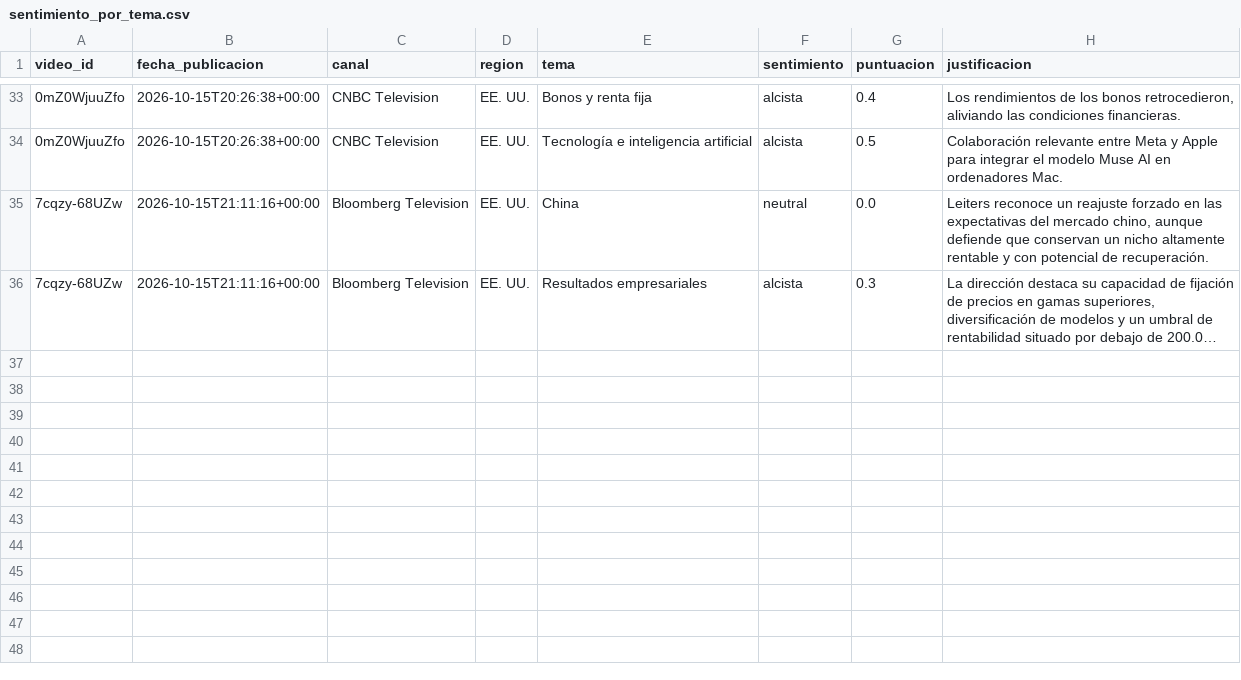
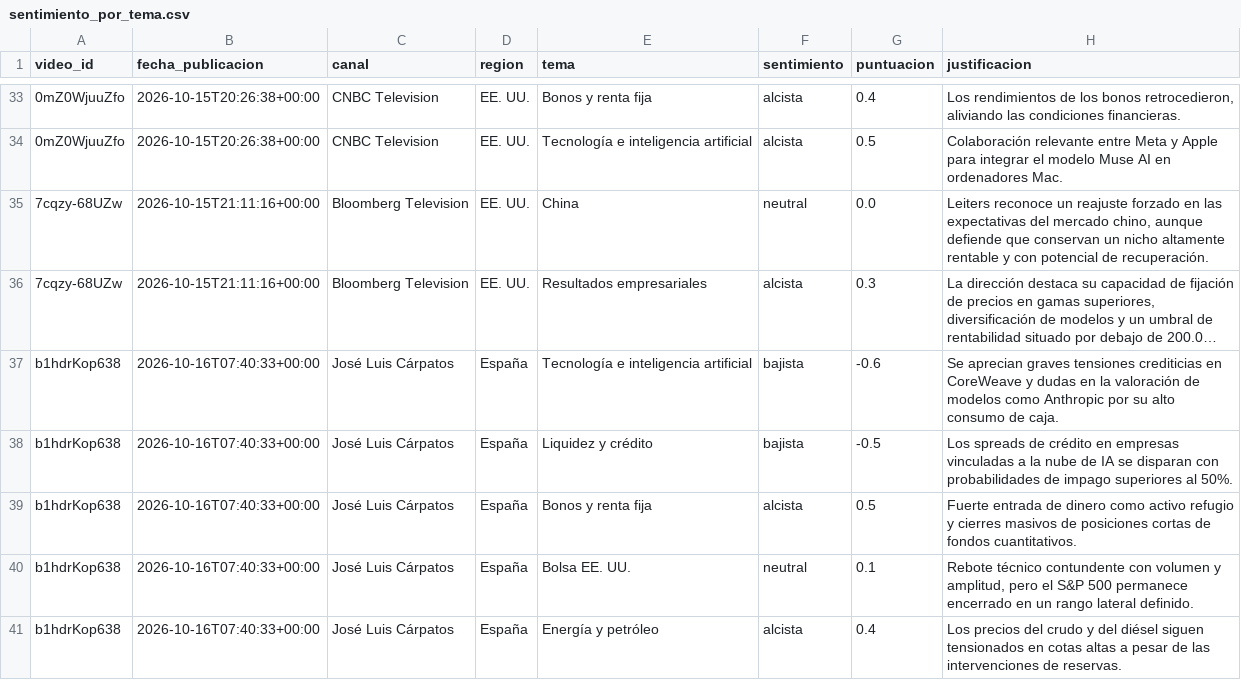
Before and after one commit to jmtroyano/resumenes-youtube, a CSV file: data/sentimiento_por_tema.csv, drawn as a sheet; only a part is shown, gaps mark what is left out; long unchanged cells end in …; the diff names each change by its address in the sheet, - before the commit and + after, or states it on an @@ line.

```diff
--- a/data/sentimiento_por_tema.csv
+++ b/data/sentimiento_por_tema.csv
+row 37: b1hdrKop638 | 2026-10-16T07:40:33+00:00 | José Luis Cárpatos | España | Tecnología e inteligencia artificial | bajista | -0.6 | Se aprecian graves tensiones crediticias en CoreWeave y dudas en la valoración de modelos como Anthropic por su alto consumo de caja.
+row 38: b1hdrKop638 | 2026-10-16T07:40:33+00:00 | José Luis Cárpatos | España | Liquidez y crédito | bajista | -0.5 | Los spreads de crédito en empresas vinculadas a la nube de IA se disparan con probabilidades de impago superiores al 50%.
+row 39: b1hdrKop638 | 2026-10-16T07:40:33+00:00 | José Luis Cárpatos | España | Bonos y renta fija | alcista | 0.5 | Fuerte entrada de dinero como activo refugio y cierres masivos de posiciones cortas de fondos cuantitativos.
+row 40: b1hdrKop638 | 2026-10-16T07:40:33+00:00 | José Luis Cárpatos | España | Bolsa EE. UU. | neutral | 0.1 | Rebote técnico contundente con volumen y amplitud, pero el S&P 500 permanece encerrado en un rango lateral definido.
+row 41: b1hdrKop638 | 2026-10-16T07:40:33+00:00 | José Luis Cárpatos | España | Energía y petróleo | alcista | 0.4 | Los precios del crudo y del diésel siguen tensionados en cotas altas a pesar de las intervenciones de reservas.
```
Also changed, not shown: data/resumenes.csv, 2 other files.
